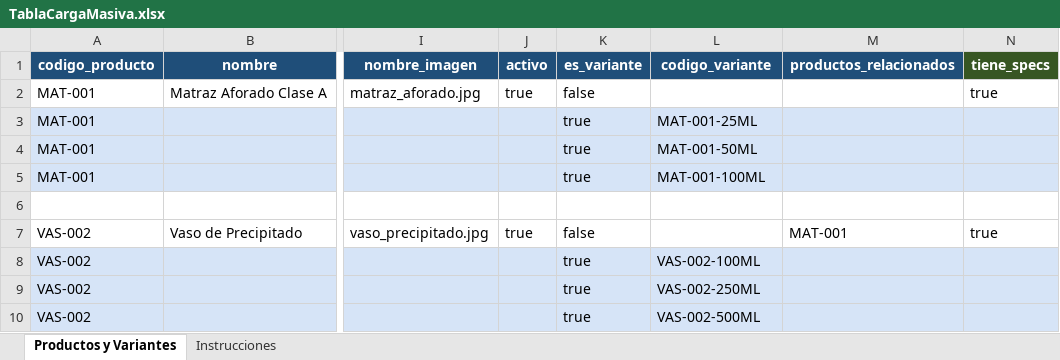
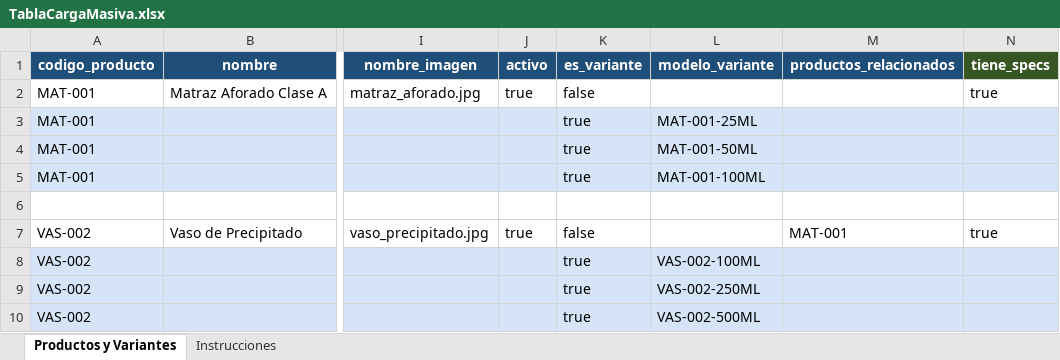
Before and after one commit to omegonstudio/Laqq, an Excel workbook: Frontend/public/TablaCargaMasiva.xlsx, sheet Productos y Variantes, drawn as a sheet; only a part is shown, gaps mark what is left out; values as stored, in another font and other column widths than the file's, no borders; the diff names each change by its address in the sheet, - before the commit and + after, or states it on an @@ line.

Commit message:
code-to-model-solo-front-e-importer

```diff
--- a/Frontend/public/TablaCargaMasiva.xlsx (sheet Productos y Variantes)
+++ b/Frontend/public/TablaCargaMasiva.xlsx (sheet Productos y Variantes)
-L1: codigo_variante
+L1: modelo_variante
```
Also changed, not shown: Backend/TablaCargaMasiva.xlsx.
